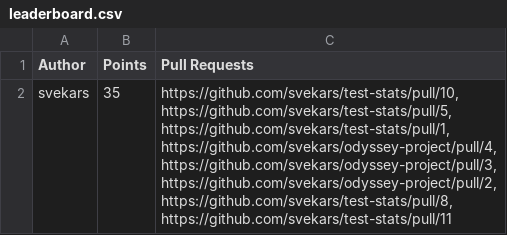
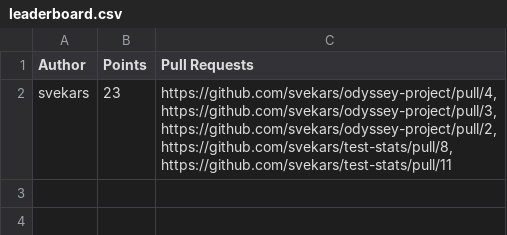
Before and after one commit to svekars/test-stats, a CSV file: leaderboard.csv, drawn as a sheet.

```diff
--- a/leaderboard.csv
+++ b/leaderboard.csv
@@ -1,9 +1,6 @@
 Author,Points,Pull Requests
-svekars,35,"https://github.com/svekars/test-stats/pull/10,
-https://github.com/svekars/test-stats/pull/5,
-https://github.com/svekars/test-stats/pull/1,
-https://github.com/svekars/odyssey-project/pull/4,
-https://github.com/svekars/odyssey-project/pull/3,
-https://github.com/svekars/odyssey-project/pull/2,
-https://github.com/svekars/test-stats/pull/8,
-https://github.com/svekars/test-stats/pull/11"
+svekars,23,"https://github.com/svekars/odyssey-project/pull/4,
+https://github.com/svekars/odyssey-project/pull/3,
+https://github.com/svekars/odyssey-project/pull/2,
+https://github.com/svekars/test-stats/pull/8,
+https://github.com/svekars/test-stats/pull/11"
```
Also changed, not shown: 1 other file.
